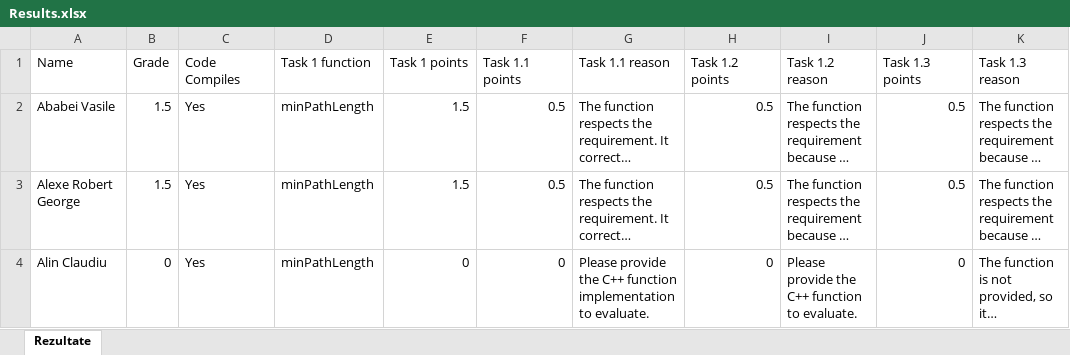
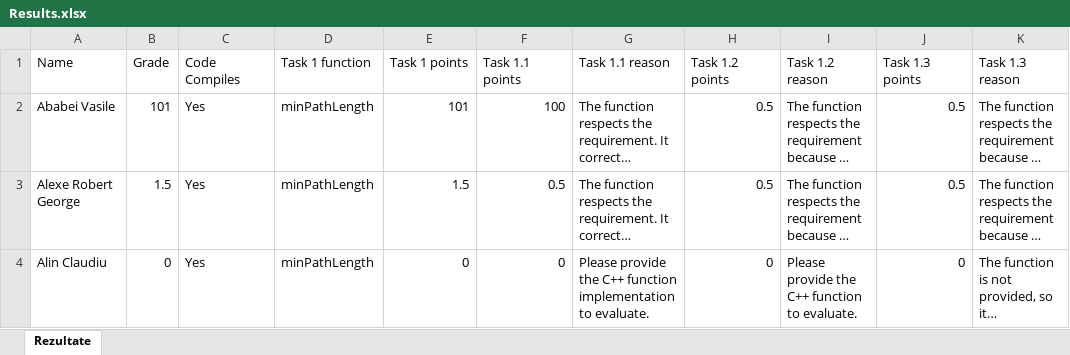
Before and after one commit to BghSzilard/Licenta, an Excel workbook: Solution/Engine/AutoCorrector/Results.xlsx, sheet Rezultate, drawn as a sheet; only a part is shown; long unchanged cells end in …; values as stored, in another font and other column widths than the file's, no borders; the diff names each change by its address in the sheet, - before the commit and + after, or states it on an @@ line.

Commit message:
Added possibility to save results into excel file after manually adjusting scores

```diff
--- a/Solution/Engine/AutoCorrector/Results.xlsx (sheet Rezultate)
+++ b/Solution/Engine/AutoCorrector/Results.xlsx (sheet Rezultate)
-B2 (Grade): 1.5
+B2 (Grade): 101
-E2 (Task 1 points): 1.5
+E2 (Task 1 points): 101
-F2 (Task 1.1 points): 0.5
+F2 (Task 1.1 points): 100
```
Also changed, not shown: 8 other files.
